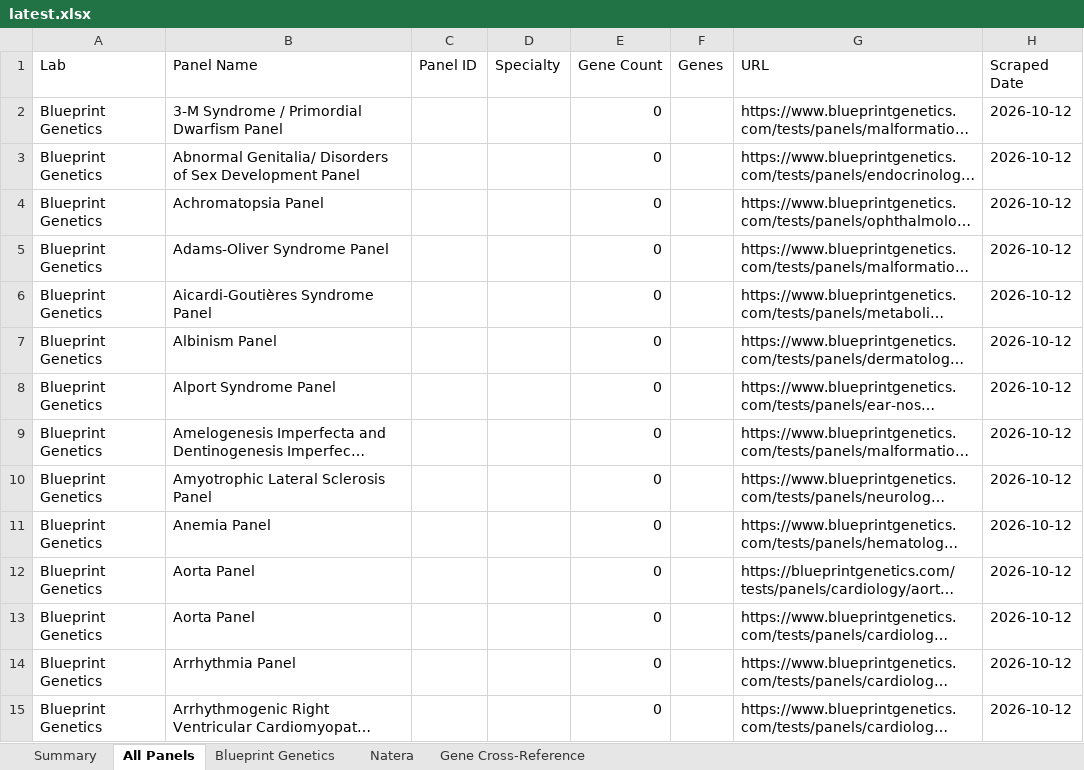
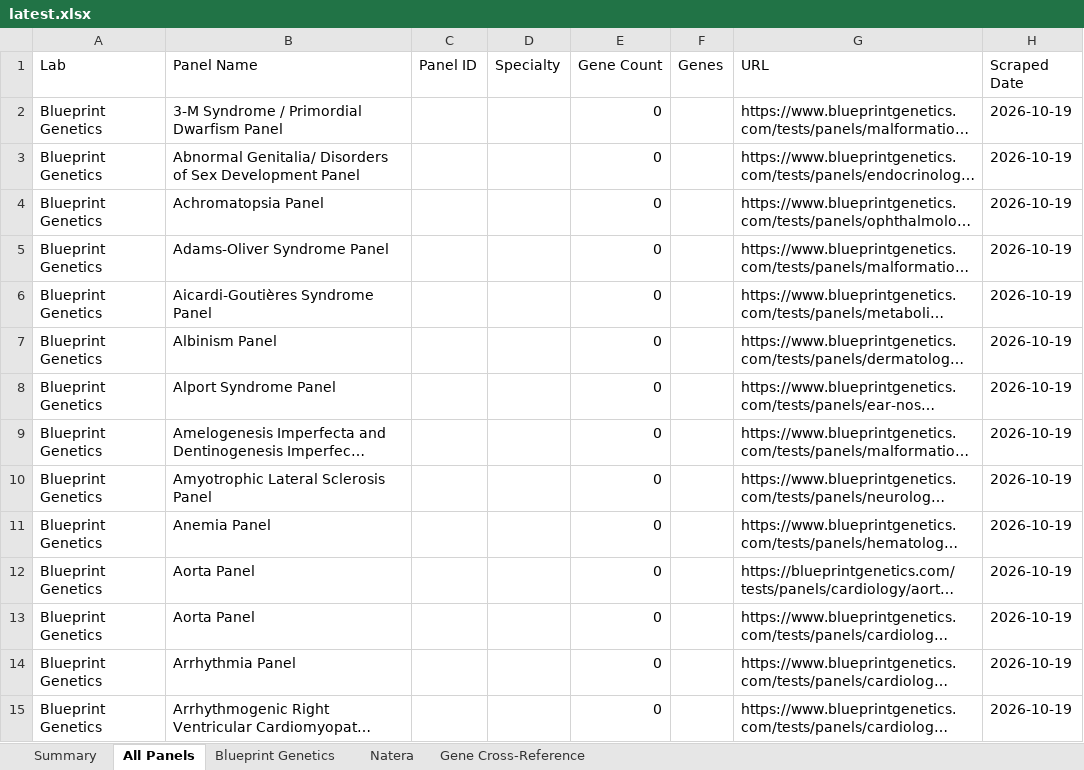
Before and after one commit to artipatel552/Genetic-panel-scraper, an Excel workbook: results/latest.xlsx, sheet All Panels, drawn as a sheet; only a part is shown; long unchanged cells end in …; values as stored, in another font and other column widths than the file's, no cell formats; the diff covers the shown part only; the diff names each change by its address in the sheet, - before the commit and + after, or states it on an @@ line.

```diff
--- a/results/latest.xlsx (sheet All Panels)
+++ b/results/latest.xlsx (sheet All Panels)
-H2:H15 (Scraped Date): 2026-10-12
+H2:H15 (Scraped Date): 2026-10-19
```
Also changed, not shown: 1 removed row and 284 edited cells elsewhere in this sheet, sheet Summary, sheet Natera, cell formats, 1 other file.
